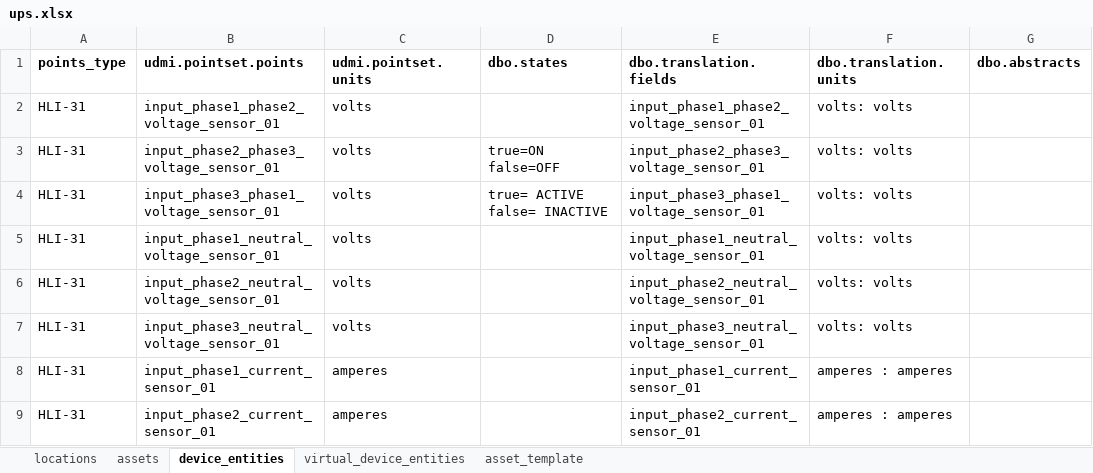
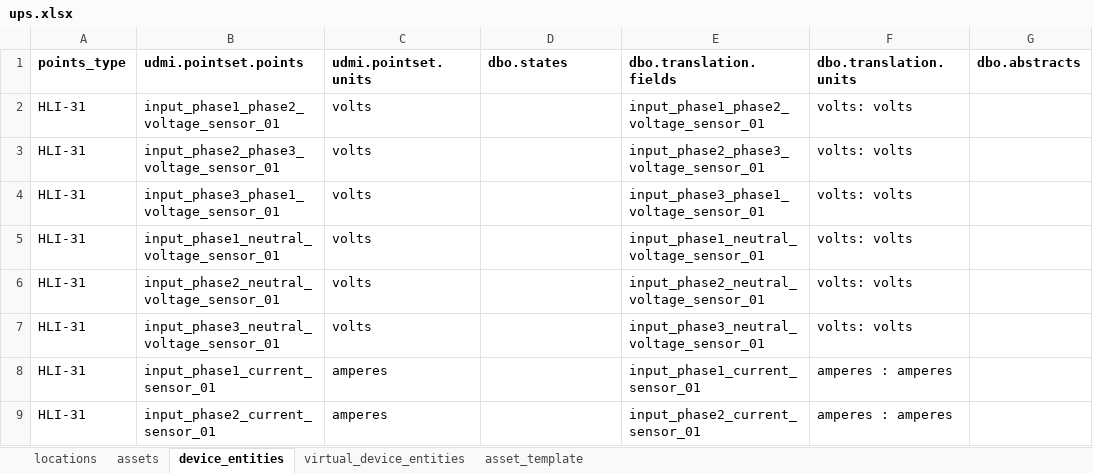
Before and after one commit to darshanjain12/KYOTO-W-BOS, an Excel workbook: YAML-CREATION/UPS/ups.xlsx, sheet device_entities, drawn as a sheet; only a part is shown; values as stored, in another font and other column widths than the file's, no borders; the diff names each change by its address in the sheet, - before the commit and + after, or states it on an @@ line.

```diff
--- a/YAML-CREATION/UPS/ups.xlsx (sheet device_entities)
+++ b/YAML-CREATION/UPS/ups.xlsx (sheet device_entities)
-D3 (dbo.states): true=ON false=OFF
+D3 (dbo.states): (empty)
-D4 (dbo.states): true= ACTIVE false= INACTIVE
+D4 (dbo.states): (empty)
```
Also changed, not shown: 8 other files.
